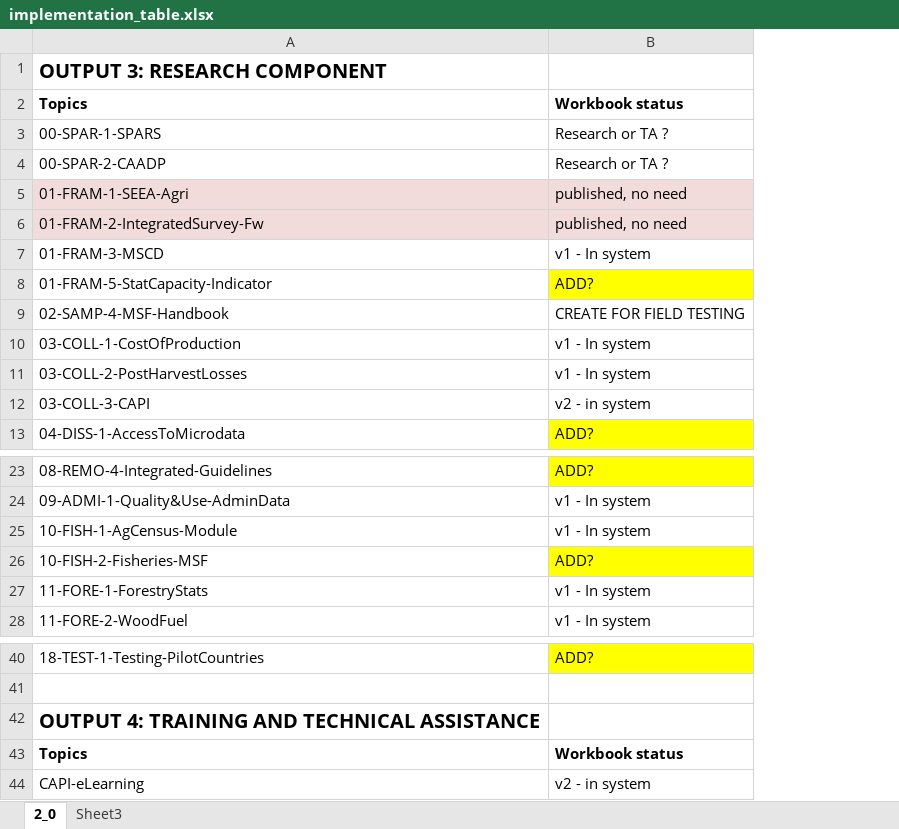
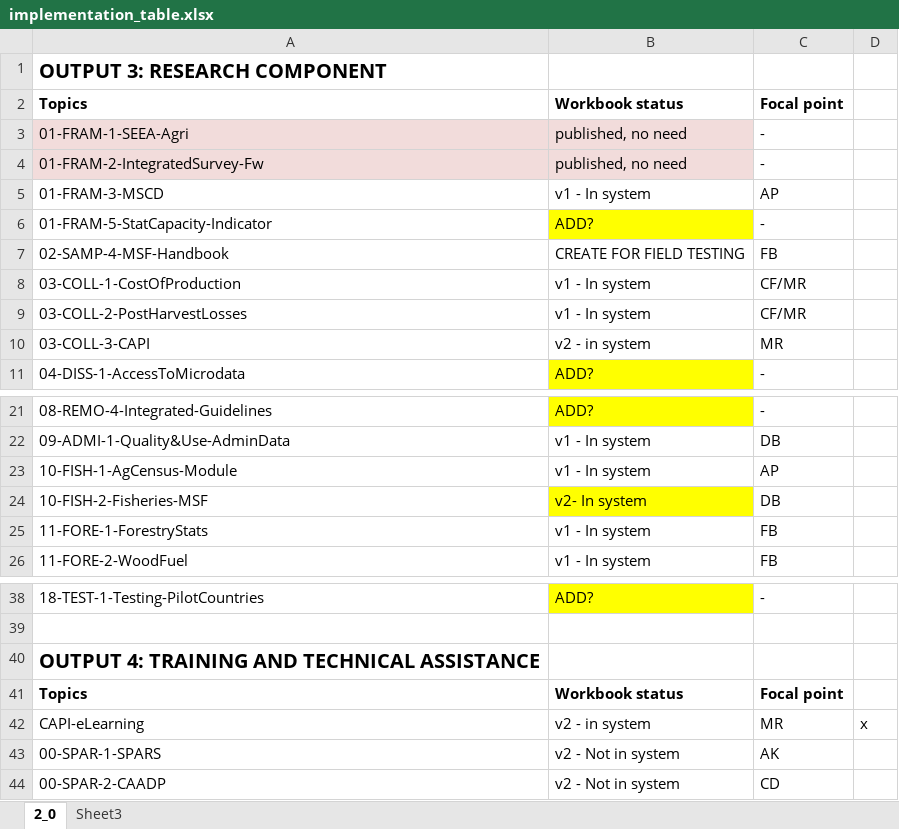
Before and after one commit to michaelrahija/monitorFrame, an Excel workbook: implementation_table.xlsx, sheet 2_0, drawn as a sheet; only a part is shown, gaps mark what is left out; values as stored, in another font and other column widths than the file's, no borders; removed rows and columns are numbered as before the commit, all else as after; the diff names each change by its address in the sheet, - before the commit and + after, or states it on an @@ line.

Commit message:
updated

```diff
--- a/implementation_table.xlsx (sheet 2_0)
+++ b/implementation_table.xlsx (sheet 2_0)
+column C, rows 2-11: Focal point | - | - | AP | - | FB | CF/MR | CF/MR | MR | -; rows 21-26: - | DB | AP | DB | FB | FB; rows 38-42: - |  |  | Focal point | MR
+column D, row 42: x
-row 3: 00-SPAR-1-SPARS | Research or TA ?
-row 4: 00-SPAR-2-CAADP | Research or TA ?
-B24: ADD?
+B24: v2- In system
+row 43: 00-SPAR-1-SPARS | v2 - Not in system | AK
+row 44: 00-SPAR-2-CAADP | v2 - Not in system | CD
```
